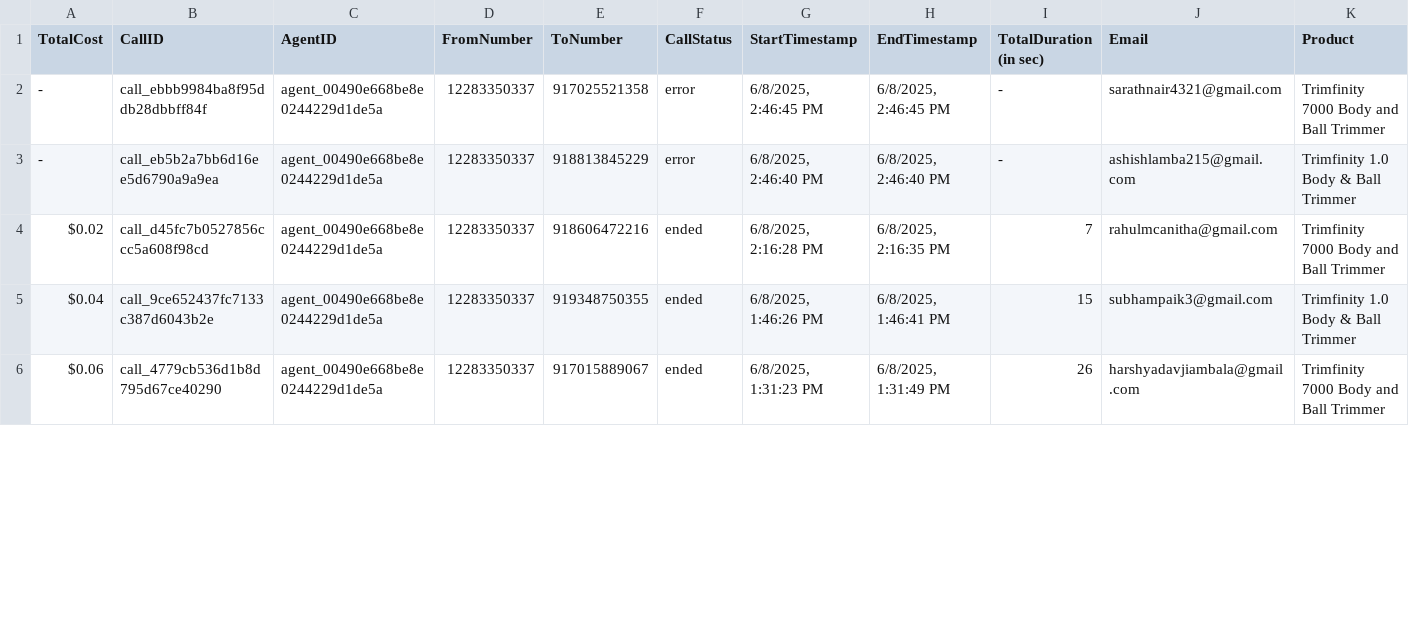
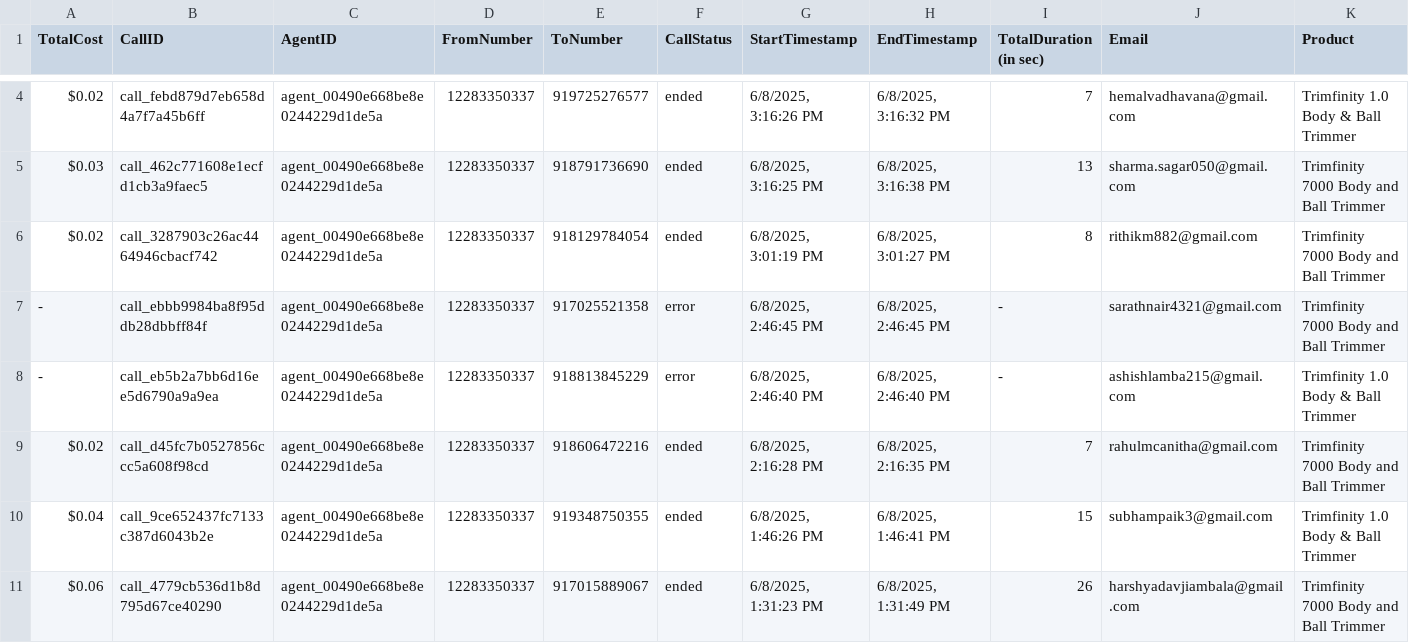
Before and after one commit to Urban-gabru-yog/Trimfinity_Dashboard_1104, a CSV file: data/merged_data.csv, drawn as a sheet; only a part is shown, gaps mark what is left out; rows hold the shown columns only; the diff covers the shown part only; the diff names each change by its address in the sheet, - before the commit and + after, or states it on an @@ line.

```diff
--- a/data/merged_data.csv
+++ b/data/merged_data.csv
+row 4: $0.02 | call_febd879d7eb658d4a7f7a45b6ff | agent_00490e668be8e0244229d1de5a | 12283350337 | 919725276577 | ended | 6/8/2025, 3:16:26 PM | 6/8/2025, 3:16:32 PM | 7 | hemalvadhavana@gmail.com | Trimfinity 1.0 Body & Ball Trimmer
+row 5: $0.03 | call_462c771608e1ecfd1cb3a9faec5 | agent_00490e668be8e0244229d1de5a | 12283350337 | 918791736690 | ended | 6/8/2025, 3:16:25 PM | 6/8/2025, 3:16:38 PM | 13 | sharma.sagar050@gmail.com | Trimfinity 7000 Body and Ball Trimmer
+row 6: $0.02 | call_3287903c26ac4464946cbacf742 | agent_00490e668be8e0244229d1de5a | 12283350337 | 918129784054 | ended | 6/8/2025, 3:01:19 PM | 6/8/2025, 3:01:27 PM | 8 | rithikm882@gmail.com | Trimfinity 7000 Body and Ball Trimmer
```
Also changed, not shown: 2 added rows, 5 removed rows and 1 edited cell elsewhere in this file, data/call_data.csv, 1 other file.
